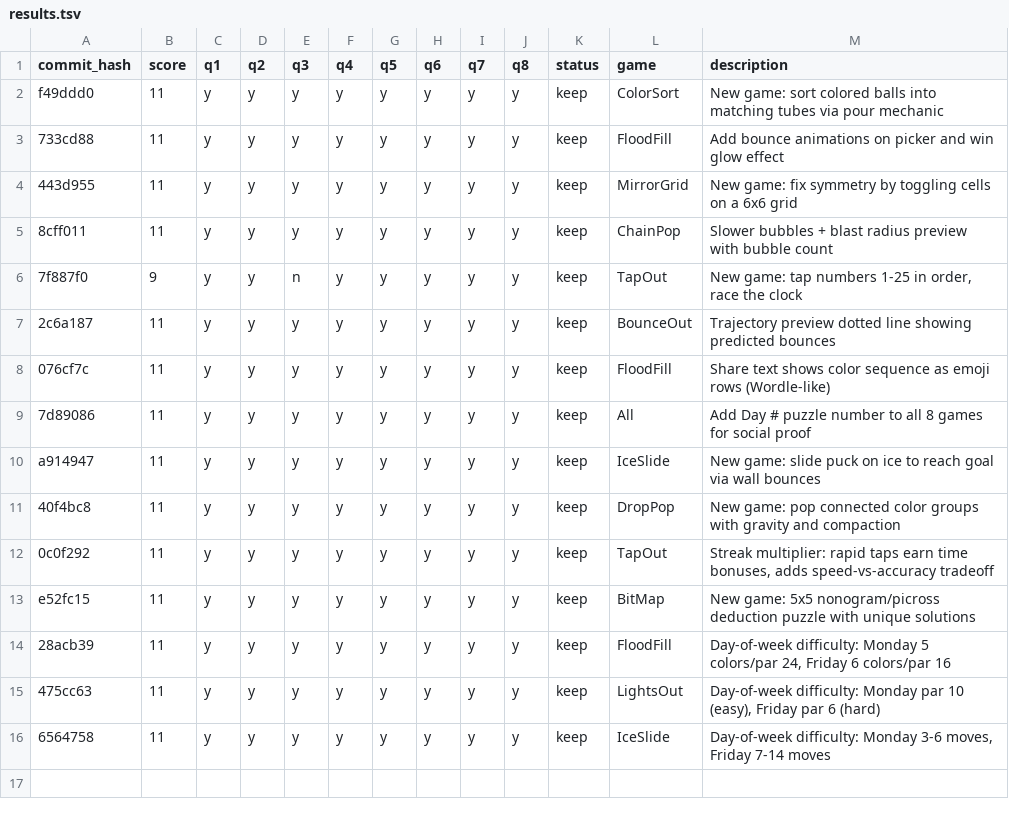
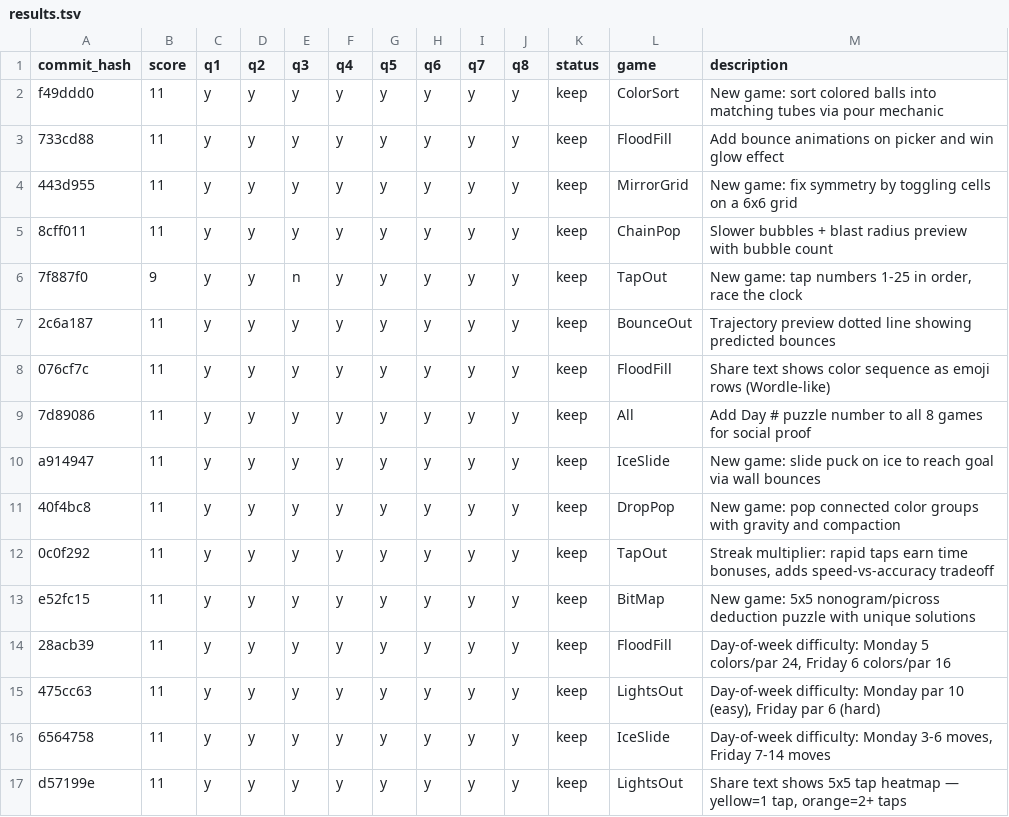
Before and after one commit to ArturoKuang/ai-game-playground, a TSV file: results.tsv, drawn as a sheet; the diff names each change by its address in the sheet, - before the commit and + after, or states it on an @@ line.

Commit message:
log: LightsOut share text improvement scored 11/11 — keep

```diff
--- a/results.tsv
+++ b/results.tsv
+row 17: d57199e | 11 | y | y | y | y | y | y | y | y | keep | LightsOut | Share text shows 5x5 tap heatmap — yellow=1 tap, orange=2+ taps
```
